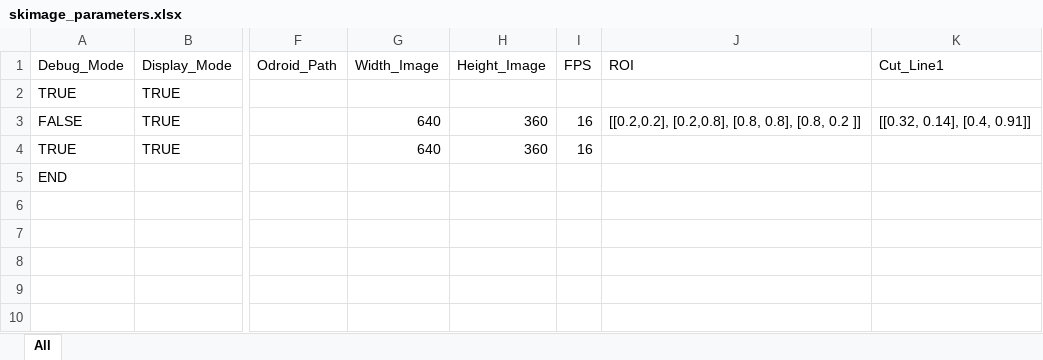
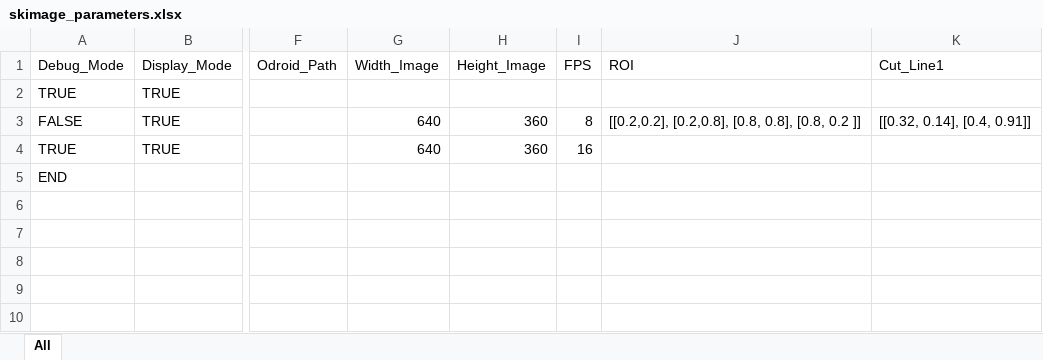
Before and after one commit to nstelzen/skimage_edge_deployment, an Excel workbook: data/skimage_parameters.xlsx, sheet All, drawn as a sheet; only a part is shown, gaps mark what is left out; values as stored, in another font and other column widths than the file's, no borders; the diff names each change by its address in the sheet, - before the commit and + after, or states it on an @@ line.

Commit message:
Production code updates

```diff
--- a/data/skimage_parameters.xlsx (sheet All)
+++ b/data/skimage_parameters.xlsx (sheet All)
-I3 (FPS): 16
+I3 (FPS): 8
```
